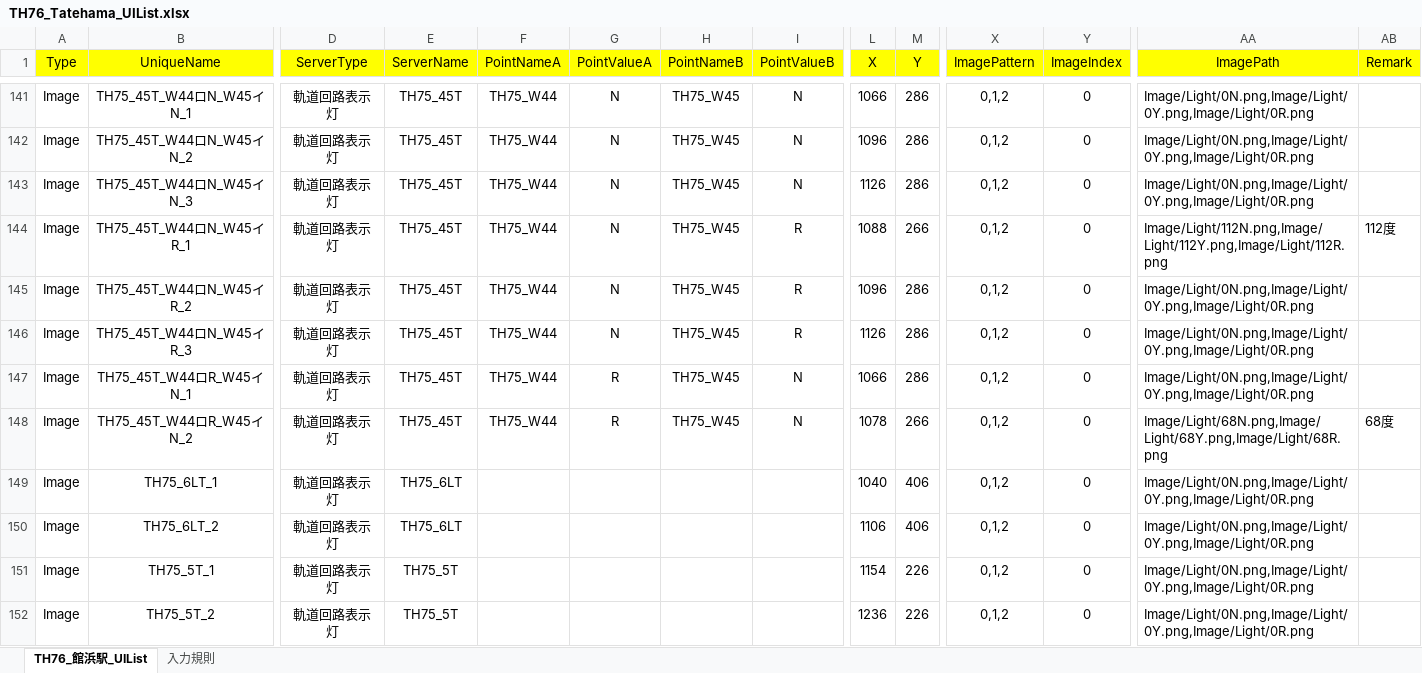
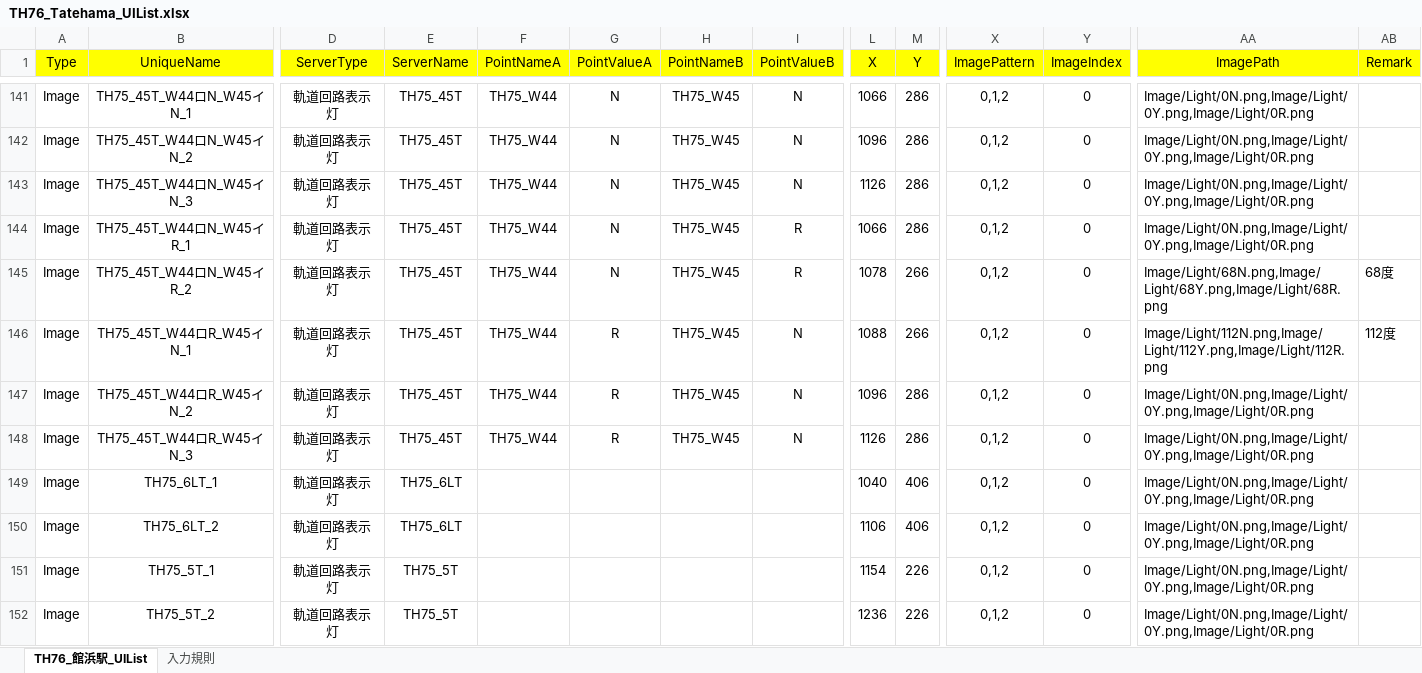
Before and after one commit to suine97/TatehamaInterlockingConsole, an Excel workbook: exe/TSV/Excel/TH76_Tatehama_UIList.xlsx, sheet TH76_館浜駅_UIList, drawn as a sheet; only a part is shown, gaps mark what is left out; values as stored, in another font and other column widths than the file's, no borders; conditional formats not drawn; removed rows and columns are numbered as before the commit, all else as after; rows hold the shown columns only; the diff names each change by its address in the sheet, - before the commit and + after, or states it on an @@ line.

```diff
--- a/exe/TSV/Excel/TH76_Tatehama_UIList.xlsx (sheet TH76_館浜駅_UIList)
+++ b/exe/TSV/Excel/TH76_Tatehama_UIList.xlsx (sheet TH76_館浜駅_UIList)
-L144 (X): 1088
+L144 (X): 1066
-M144 (Y): 266
+M144 (Y): 286
-AA144 (ImagePath): Image/Light/112N.png,Image/Light/112Y.png,Image/Light/112R.png
+AA144 (ImagePath): Image/Light/0N.png,Image/Light/0Y.png,Image/Light/0R.png
-AB144 (Remark): 112度
+AB144 (Remark): (empty)
-L145 (X): 1096
+L145 (X): 1078
-M145 (Y): 286
+M145 (Y): 266
-AA145 (ImagePath): Image/Light/0N.png,Image/Light/0Y.png,Image/Light/0R.png
+AA145 (ImagePath): Image/Light/68N.png,Image/Light/68Y.png,Image/Light/68R.png
-AB145 (Remark): (empty)
+AB145 (Remark): 68度
-row 146: Image | TH75_45T_W44ロN_W45イR_3 | 軌道回路表示灯 | TH75_45T | TH75_W44 | N | TH75_W45 | R | 1126 | 286 | 0,1,2 | 0 | Image/Light/0N.png,Image/Light/0Y.png,Image/Light/0R.png
-L146 (X): 1066
+L146 (X): 1088
-M146 (Y): 286
+M146 (Y): 266
-AA146 (ImagePath): Image/Light/0N.png,Image/Light/0Y.png,Image/Light/0R.png
+AA146 (ImagePath): Image/Light/112N.png,Image/Light/112Y.png,Image/Light/112R.png
-AB146 (Remark): (empty)
+AB146 (Remark): 112度
-L147 (X): 1078
+L147 (X): 1096
-M147 (Y): 266
+M147 (Y): 286
-AA147 (ImagePath): Image/Light/68N.png,Image/Light/68Y.png,Image/Light/68R.png
+AA147 (ImagePath): Image/Light/0N.png,Image/Light/0Y.png,Image/Light/0R.png
-AB147 (Remark): 68度
+AB147 (Remark): (empty)
+row 148: Image | TH75_45T_W44ロR_W45イN_3 | 軌道回路表示灯 | TH75_45T | TH75_W44 | R | TH75_W45 | N | 1126 | 286 | 0,1,2 | 0 | Image/Light/0N.png,Image/Light/0Y.png,Image/Light/0R.png
```
Also changed, not shown: 1 other file.
